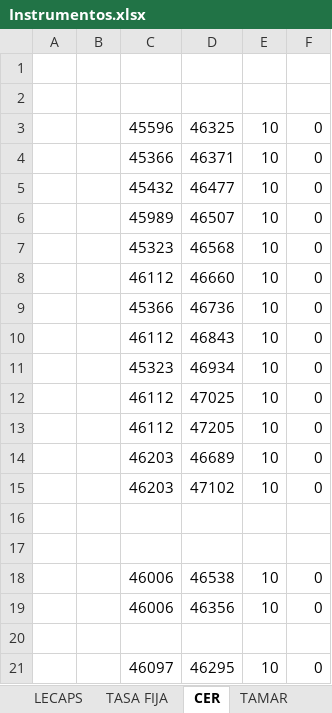
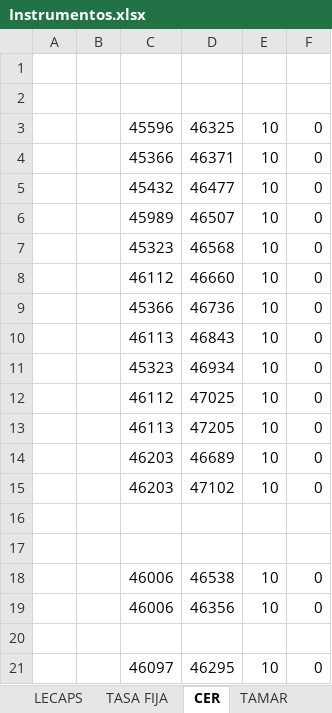
Before and after one commit to Ignacio-Talento/Monitor-SoberanosARG, an Excel workbook: Instrumentos.xlsx, sheet CER, drawn as a sheet; values as stored, in another font and other column widths than the file's, no borders; the diff names each change by its address in the sheet, - before the commit and + after, or states it on an @@ line.

```diff
--- a/Instrumentos.xlsx (sheet CER)
+++ b/Instrumentos.xlsx (sheet CER)
-C10: 46112
+C10: 46113
-C13: 46112
+C13: 46113
```
